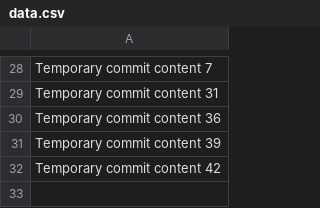
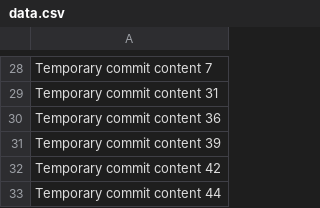
Before and after one commit to Hevelmcghee/AutoFix, a CSV file: data.csv, drawn as a sheet; only a part is shown, gaps mark what is left out; the diff names each change by its address in the sheet, - before the commit and + after, or states it on an @@ line.

```diff
--- a/data.csv
+++ b/data.csv
+row 33: Temporary commit content 44
```
